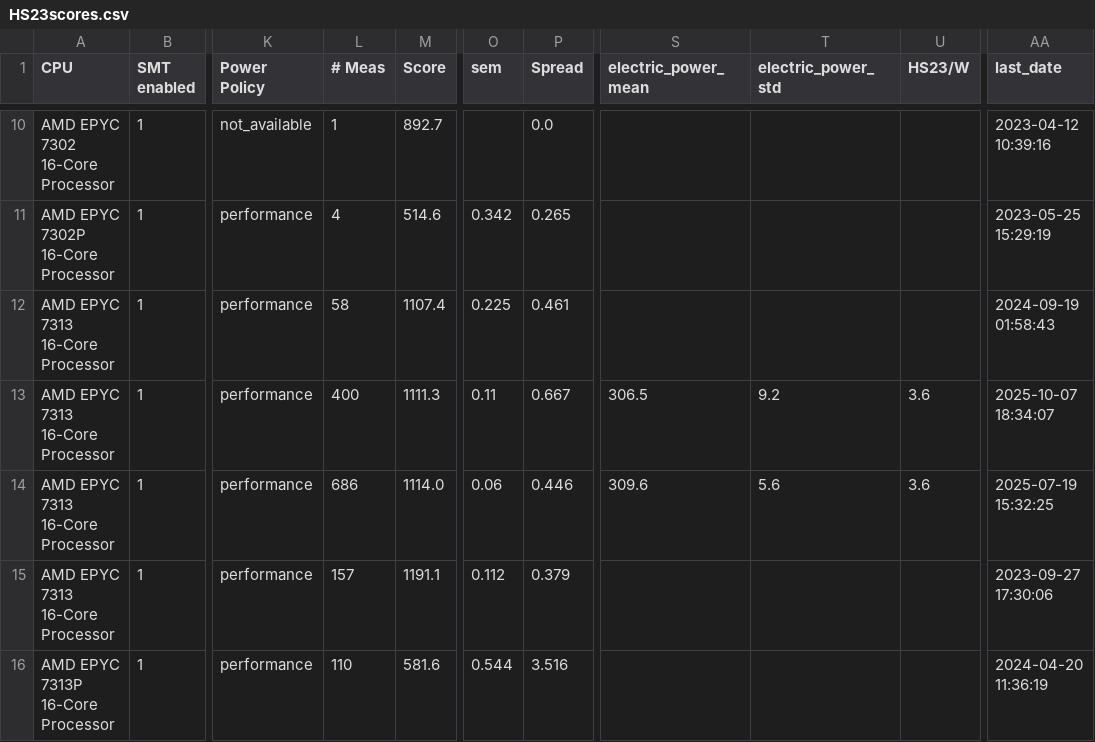
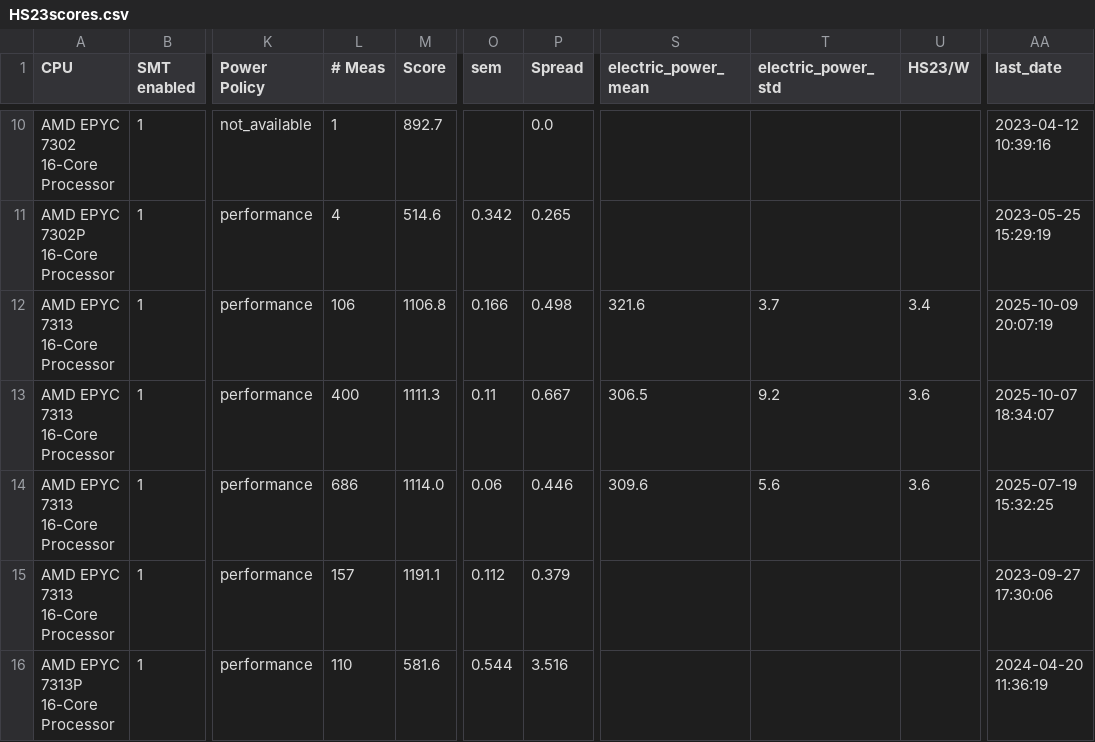
Before and after one commit to HEPiX-Forum/hepix-forum.github.io, a CSV file: _data/HS23scores.csv, drawn as a sheet; only a part is shown, gaps mark what is left out; the diff names each change by its address in the sheet, - before the commit and + after, or states it on an @@ line.

Commit message:
CI job updates HS23 table (https://gitlab.cern.ch/hep-benchmarks/private-tools/-/jobs/66295238)

```diff
--- a/_data/HS23scores.csv
+++ b/_data/HS23scores.csv
-L12 (# Meas): 58
+L12 (# Meas): 106
-M12 (Score): 1107.4
+M12 (Score): 1106.8
-O12 (sem): 0.225
+O12 (sem): 0.166
-P12 (Spread): 0.461
+P12 (Spread): 0.498
-S12 (electric_power_mean): (empty)
+S12 (electric_power_mean): 321.6
-T12 (electric_power_std): (empty)
+T12 (electric_power_std): 3.7
-U12 (HS23/W): (empty)
+U12 (HS23/W): 3.4
-AA12 (last_date): 2024-09-19 01:58:43
+AA12 (last_date): 2025-10-09 20:07:19
```
